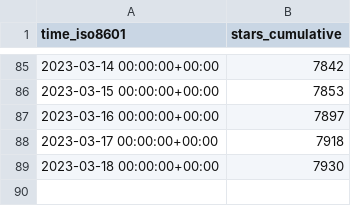
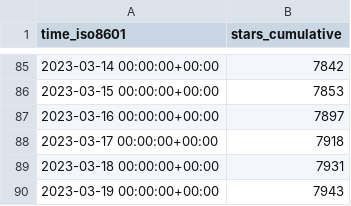
Before and after one commit to vikadata/StatusCheck, a CSV file: apitable/apitable/ghrs-data/stargazers.csv, drawn as a sheet; only a part is shown, gaps mark what is left out.

```diff
--- a/apitable/apitable/ghrs-data/stargazers.csv
+++ b/apitable/apitable/ghrs-data/stargazers.csv
@@ -88,2 +88,3 @@ time_iso8601,stars_cumulative
 2023-03-17 00:00:00+00:00,7918
-2023-03-18 00:00:00+00:00,7930
+2023-03-18 00:00:00+00:00,7931
+2023-03-19 00:00:00+00:00,7943
```
